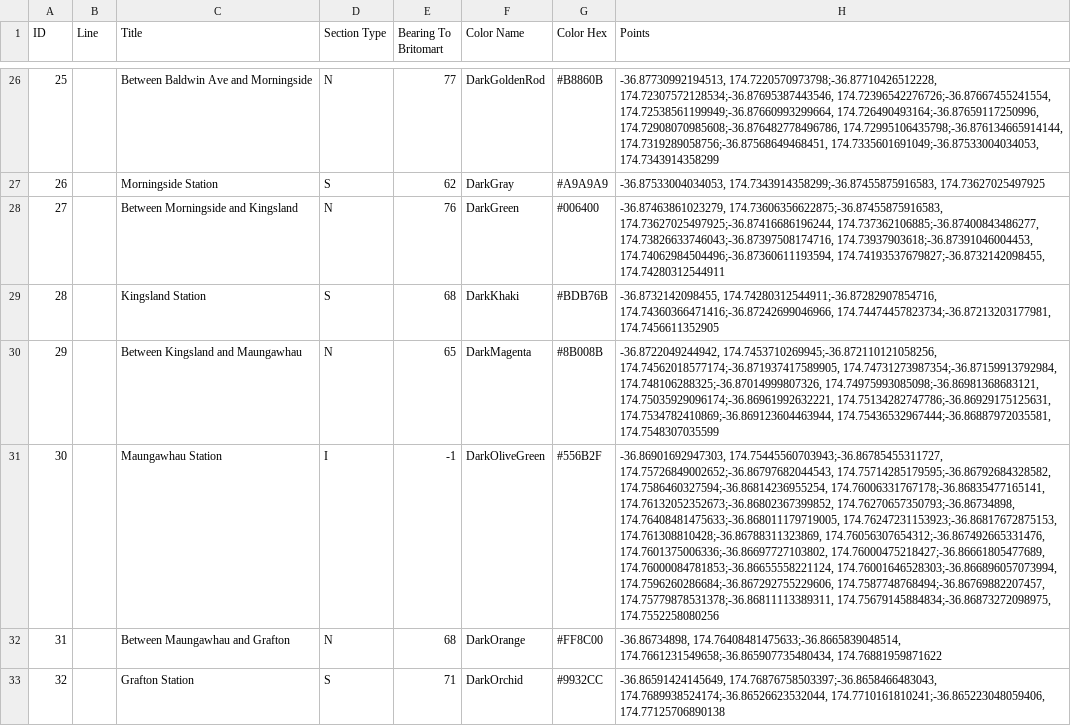
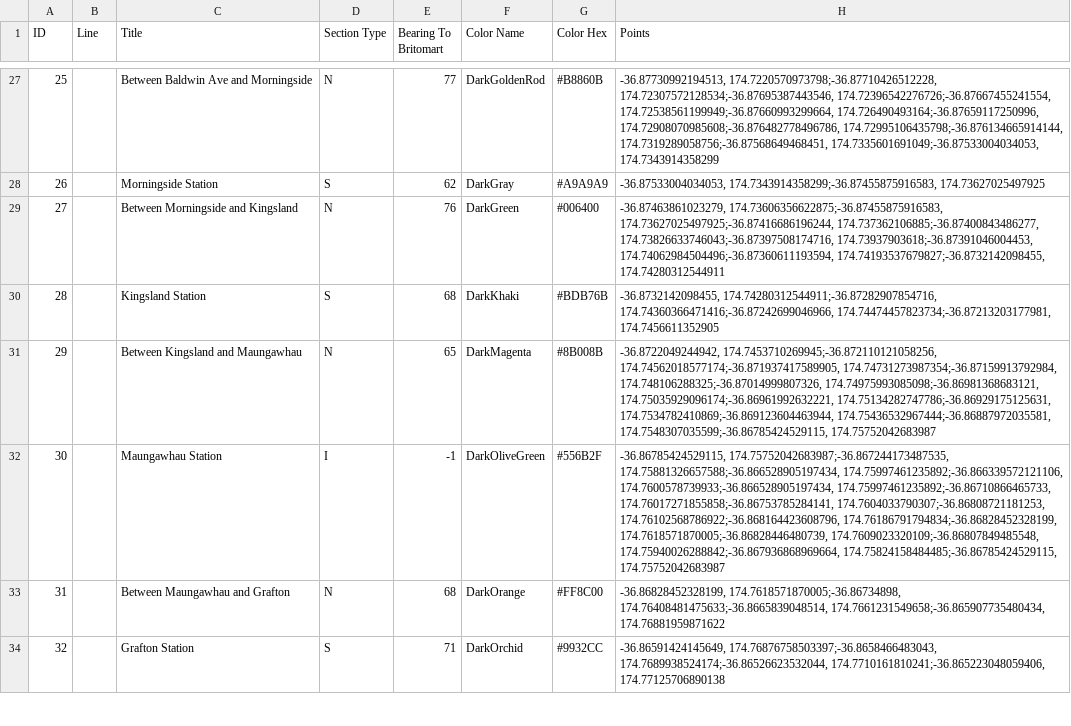
Before and after one commit to zoyinc/find-my-train, a CSV file: Auckland track details.csv, drawn as a sheet; only a part is shown, gaps mark what is left out; addresses are those after the commit; the diff covers the shown part only; the diff names each change by its address in the sheet, - before the commit and + after, or states it on an @@ line.

```diff
--- a/Auckland track details.csv
+++ b/Auckland track details.csv
-H31 (Points): …174.7534782410869;-36.869123604463944, 174.75436532967444;-36.86887972035581, 174.7548307035599
+H31 (Points): …174.7534782410869;-36.869123604463944, 174.75436532967444;-36.86887972035581, 174.7548307035599;-36.86785424529115, 174.75752042683987
-H32 (Points): -36.86901692947303, 174.75445560703943;-36.86785455311727, 174.75726849002652;-36.86797682044543, 174.75714285179595;-36.86792684328582, 174.7586460327594;-36.86814236955254, 174.76006331767178;-36.86835477165141, 174.76132052352673;-36.86802367399852, 174.76270657350793;-36.86734898, 174.76408481475633;-36.868011179719005, 174.76247231153923;-36.86817672875153, 174.761308810428;-36.86788311323869, 174.76056307654312;-36.867492665331476, 174.7601375006336;-36.86697727103802, 174.76000475218427;-36.86661805477689, 174.76000084781853;-36.86655558221124, 174.76001646528303;-36.866896057073994, 174.7596260286684;-36.867292755229606, 174.7587748768494;-36.86769882207457, 174.75779878531378;-36.86811113389311, 174.75679145884834;-36.86873272098975, 174.7552258080256
+H32 (Points): -36.86785424529115, 174.75752042683987;-36.867244173487535, 174.75881326657588;-36.866528905197434, 174.75997461235892;-36.866339572121106, 174.7600578739933;-36.866528905197434, 174.75997461235892;-36.86710866465733, 174.76017271855858;-36.86753785284141, 174.7604033790307;-36.86808721181253, 174.76102568786922;-36.868164423608796, 174.76186791794834;-36.86828452328199, 174.7618571870005;-36.86828446480739, 174.7609023320109;-36.86807849485548, 174.75940026288842;-36.867936868969664, 174.75824158484485;-36.86785424529115, 174.75752042683987
-H33 (Points): -36.86734898, 174.76408481475633;-36.8665839048514, 174.7661231549658;-36.865907735480434,…
+H33 (Points): -36.86828452328199, 174.7618571870005;-36.86734898, 174.76408481475633;-36.8665839048514, 174.7661231549658;-36.865907735480434,…
```
Also changed, not shown: 10 added rows and 23 edited cells elsewhere in this file, Color names and hex.csv, 4 other files.
